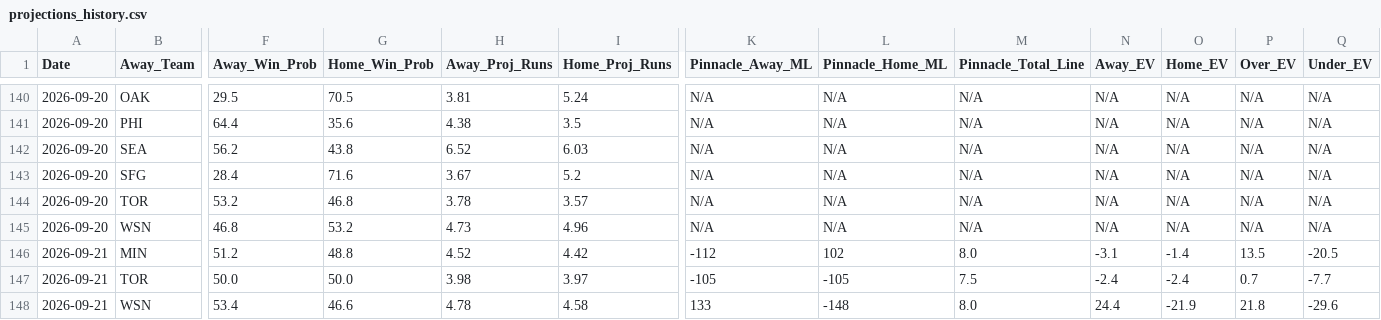
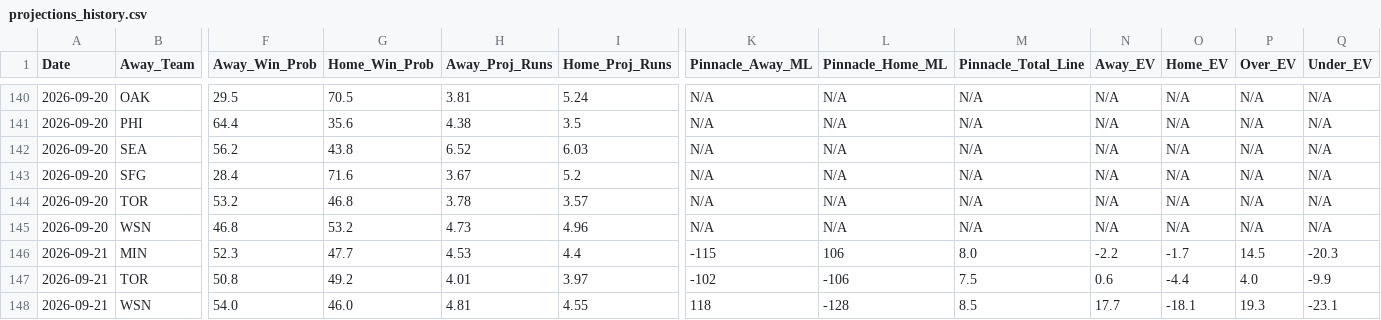
Before and after one commit to matthewmehl14-glitch/MLB-Model, a CSV file: projections_history.csv, drawn as a sheet; only a part is shown, gaps mark what is left out; the diff names each change by its address in the sheet, - before the commit and + after, or states it on an @@ line.

```diff
--- a/projections_history.csv
+++ b/projections_history.csv
-F146 (Away_Win_Prob): 51.2
+F146 (Away_Win_Prob): 52.3
-G146 (Home_Win_Prob): 48.8
+G146 (Home_Win_Prob): 47.7
-H146 (Away_Proj_Runs): 4.52
+H146 (Away_Proj_Runs): 4.53
-I146 (Home_Proj_Runs): 4.42
+I146 (Home_Proj_Runs): 4.4
-K146 (Pinnacle_Away_ML): -112
+K146 (Pinnacle_Away_ML): -115
-L146 (Pinnacle_Home_ML): 102
+L146 (Pinnacle_Home_ML): 106
-N146 (Away_EV): -3.1
+N146 (Away_EV): -2.2
-O146 (Home_EV): -1.4
+O146 (Home_EV): -1.7
-P146 (Over_EV): 13.5
+P146 (Over_EV): 14.5
-Q146 (Under_EV): -20.5
+Q146 (Under_EV): -20.3
-F147 (Away_Win_Prob): 50.0
+F147 (Away_Win_Prob): 50.8
-G147 (Home_Win_Prob): 50.0
+G147 (Home_Win_Prob): 49.2
-H147 (Away_Proj_Runs): 3.98
+H147 (Away_Proj_Runs): 4.01
-K147 (Pinnacle_Away_ML): -105
+K147 (Pinnacle_Away_ML): -102
-L147 (Pinnacle_Home_ML): -105
+L147 (Pinnacle_Home_ML): -106
-N147 (Away_EV): -2.4
+N147 (Away_EV): 0.6
-O147 (Home_EV): -2.4
+O147 (Home_EV): -4.4
-P147 (Over_EV): 0.7
+P147 (Over_EV): 4.0
-Q147 (Under_EV): -7.7
+Q147 (Under_EV): -9.9
-F148 (Away_Win_Prob): 53.4
+F148 (Away_Win_Prob): 54.0
-G148 (Home_Win_Prob): 46.6
+G148 (Home_Win_Prob): 46.0
-H148 (Away_Proj_Runs): 4.78
+H148 (Away_Proj_Runs): 4.81
-I148 (Home_Proj_Runs): 4.58
+I148 (Home_Proj_Runs): 4.55
-K148 (Pinnacle_Away_ML): 133
+K148 (Pinnacle_Away_ML): 118
-L148 (Pinnacle_Home_ML): -148
+L148 (Pinnacle_Home_ML): -128
-M148 (Pinnacle_Total_Line): 8.0
+M148 (Pinnacle_Total_Line): 8.5
-N148 (Away_EV): 24.4
+N148 (Away_EV): 17.7
-O148 (Home_EV): -21.9
+O148 (Home_EV): -18.1
-P148 (Over_EV): 21.8
+P148 (Over_EV): 19.3
-Q148 (Under_EV): -29.6
+Q148 (Under_EV): -23.1
```
Also changed, not shown: 1 other file.
